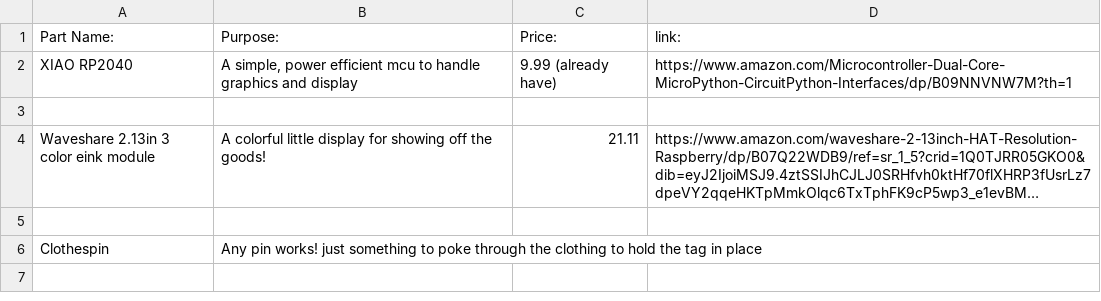
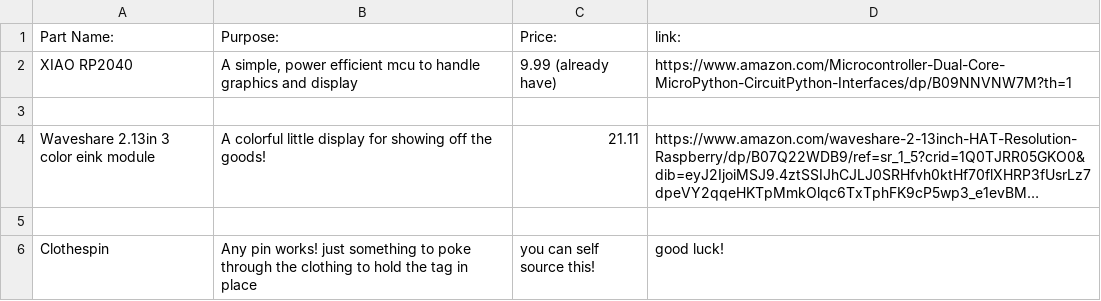
Before and after one commit to lolwutboi987/himnis, a CSV file: himnis bom - Sheet1.csv, drawn as a sheet; long unchanged cells end in …; the diff names each change by its address in the sheet, - before the commit and + after, or states it on an @@ line.

Commit message:
Update CSV with additional notes and formatting
Added a note for self-sourcing clothespins.

```diff
--- a/himnis bom - Sheet1.csv
+++ b/himnis bom - Sheet1.csv
-C6 (Price:): (empty)
+C6 (Price:): you can self source this!
-D6 (link:): (empty)
+D6 (link:): good luck!
```
